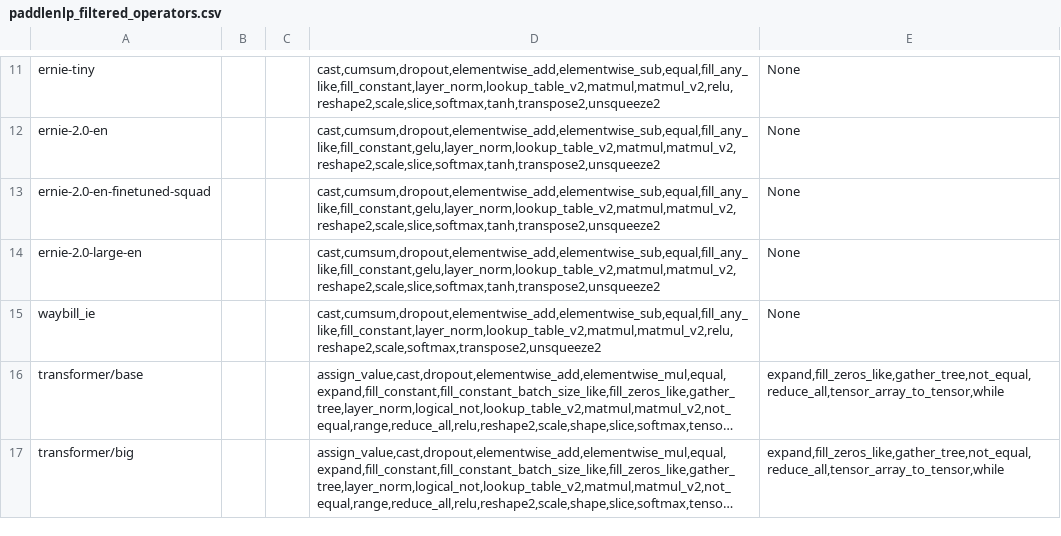
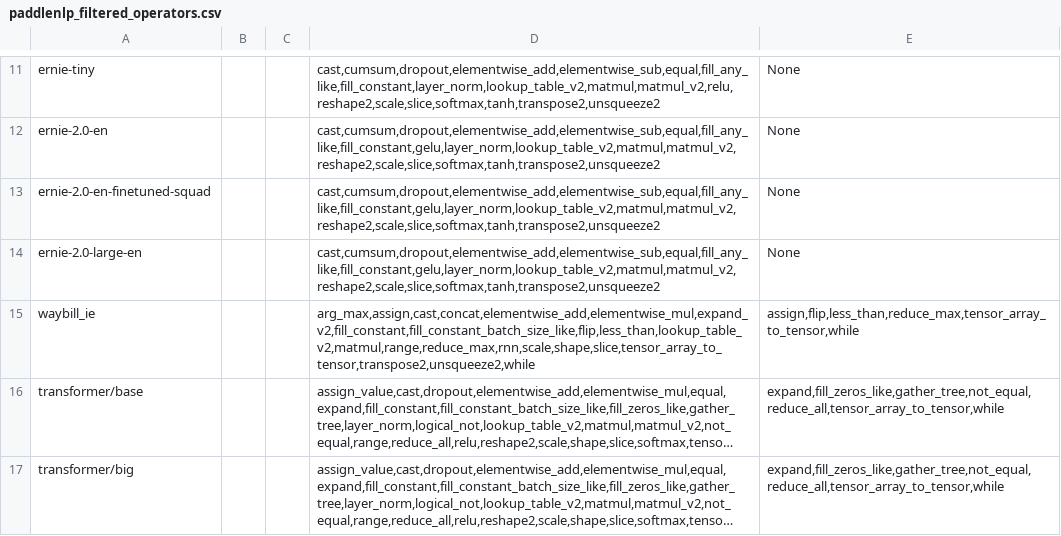
Before and after one commit to meiyang-intel/PaddleOMZAnalyzer, a CSV file: analyzer/paddlenlp_filtered_operators.csv, drawn as a sheet; only a part is shown, gaps mark what is left out; long unchanged cells end in …; the diff names each change by its address in the sheet, - before the commit and + after, or states it on an @@ line.

```diff
--- a/analyzer/paddlenlp_filtered_operators.csv
+++ b/analyzer/paddlenlp_filtered_operators.csv
-D15: cast,cumsum,dropout,elementwise_add,elementwise_sub,equal,fill_any_like,fill_constant,layer_norm,lookup_table_v2,matmul,matmul_v2,relu,reshape2,scale,softmax,transpose2,unsqueeze2
+D15: arg_max,assign,cast,concat,elementwise_add,elementwise_mul,expand_v2,fill_constant,fill_constant_batch_size_like,flip,less_than,lookup_table_v2,matmul,range,reduce_max,rnn,scale,shape,slice,tensor_array_to_tensor,transpose2,unsqueeze2,while
-E15: None
+E15: assign,flip,less_than,reduce_max,tensor_array_to_tensor,while
```
Also changed, not shown: report/report.csv, report/report_ops.csv.
